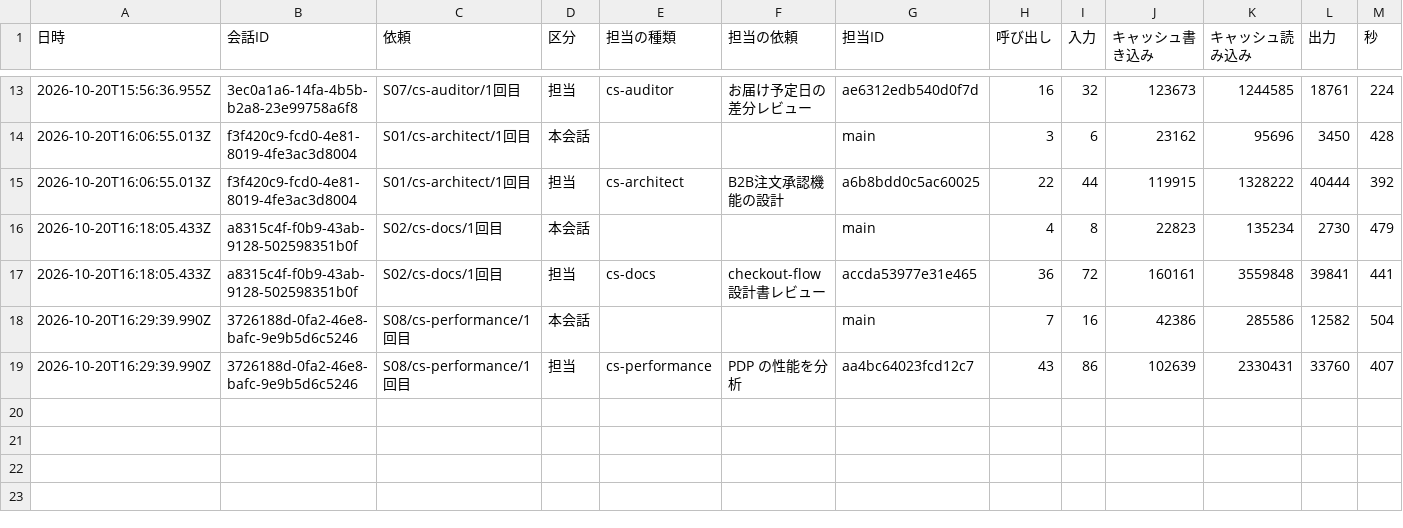
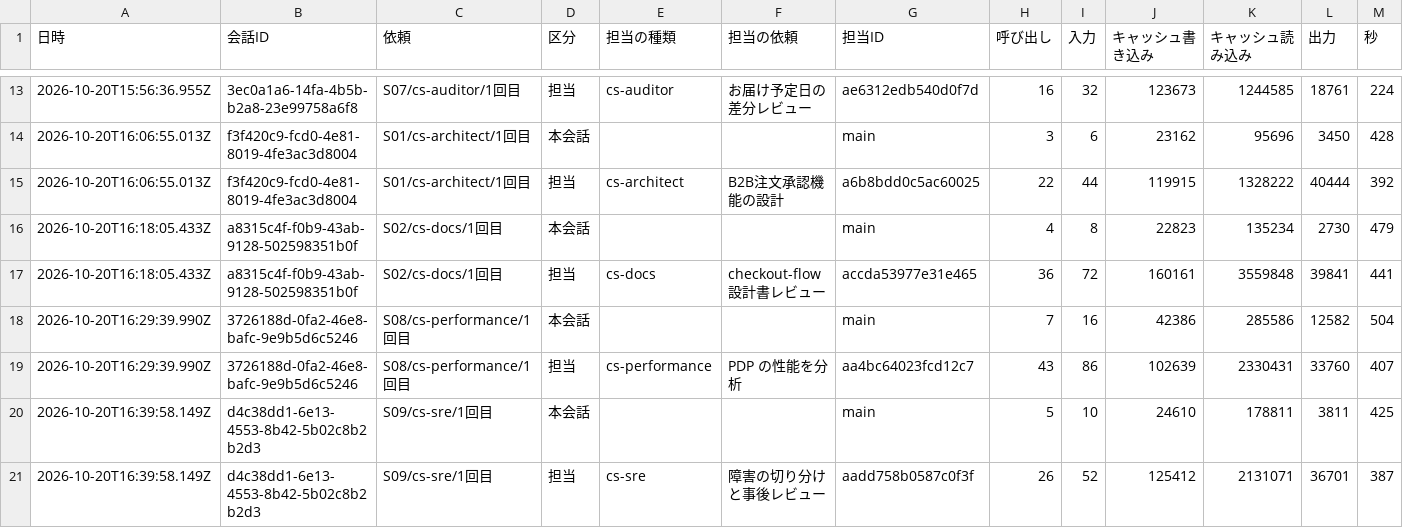
Before and after one commit to kazumasamatsumoto/sap-commerce-token-bench, a CSV file: bench/results/cost-by-agent.csv, drawn as a sheet; only a part is shown, gaps mark what is left out; rows hold the shown columns only; the diff names each change by its address in the sheet, - before the commit and + after, or states it on an @@ line.

```diff
--- a/bench/results/cost-by-agent.csv
+++ b/bench/results/cost-by-agent.csv
+row 20: 2026-10-20T16:39:58.149Z | d4c38dd1-6e13-4553-8b42-5b02c8b2b2d3 | S09/cs-sre/1回目 | 本会話 |  |  | main | 5 | 10 | 24610 | 178811 | 3811 | 425
+row 21: 2026-10-20T16:39:58.149Z | d4c38dd1-6e13-4553-8b42-5b02c8b2b2d3 | S09/cs-sre/1回目 | 担当 | cs-sre | 障害の切り分けと事後レビュー | aadd758b0587c0f3f | 26 | 52 | 125412 | 2131071 | 36701 | 387
```
Also changed, not shown: bench/results/cost-log.csv, bench/results/runs.csv, 1 other file.
